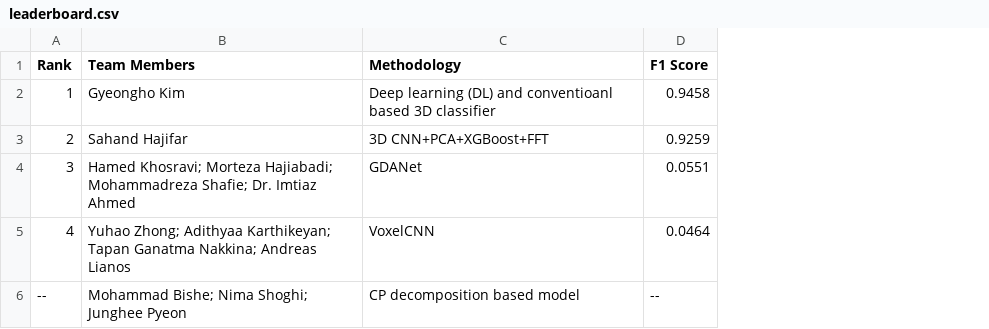
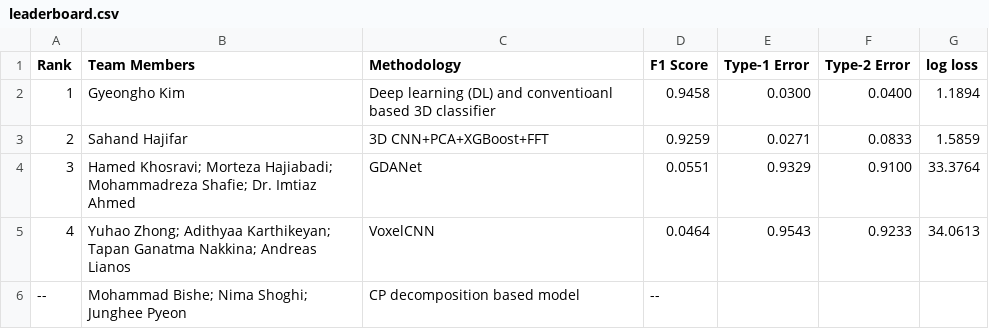
Before and after one commit to chpk/INFORMS_QSR2024_Challenge_Website, a CSV file: leaderboard.csv, drawn as a sheet; the diff names each change by its address in the sheet, - before the commit and + after, or states it on an @@ line.

Commit message:
Update leaderboard.csv

```diff
--- a/leaderboard.csv
+++ b/leaderboard.csv
+column E (Type-1 Error), rows 2-5: 0.0300 | 0.0271 | 0.9329 | 0.9543
+column F (Type-2 Error), rows 2-5: 0.0400 | 0.0833 | 0.9100 | 0.9233
+column G (log loss), rows 2-5: 1.1894 | 1.5859 | 33.3764 | 34.0613
```
